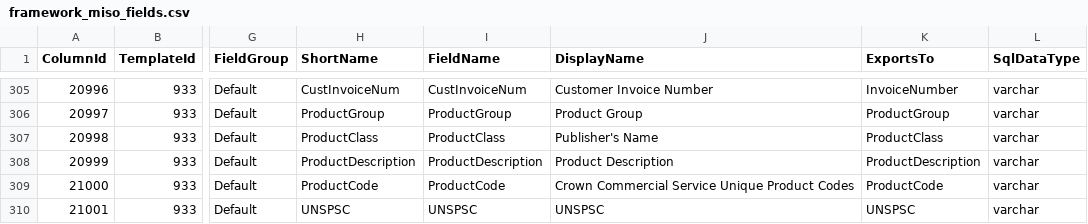
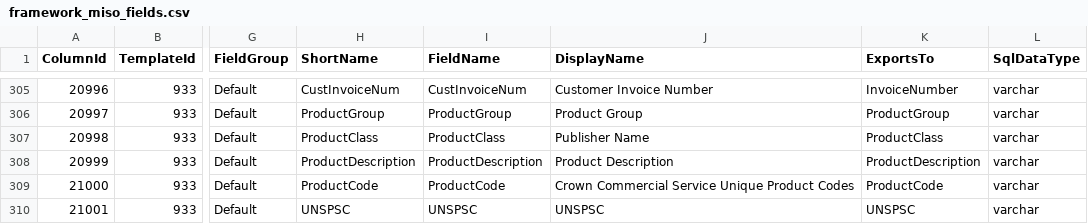
Before and after one commit to Crown-Commercial-Service/DataSubmissionServiceAPI, a CSV file: data/framework_miso_fields.csv, drawn as a sheet; only a part is shown, gaps mark what is left out; the diff names each change by its address in the sheet, - before the commit and + after, or states it on an @@ line.

Commit message:
Rename "Publisher's Name" to "Publisher Name" in RM3797
The original value's apostrophe was causing problems with our
implementation of framework validation. As this character only appears
in a single field in one framework, we're changing the template to
remove this issue.

```diff
--- a/data/framework_miso_fields.csv
+++ b/data/framework_miso_fields.csv
-J307 (DisplayName): Publisher's Name
+J307 (DisplayName): Publisher Name
```
Also changed, not shown: 2 other files.
